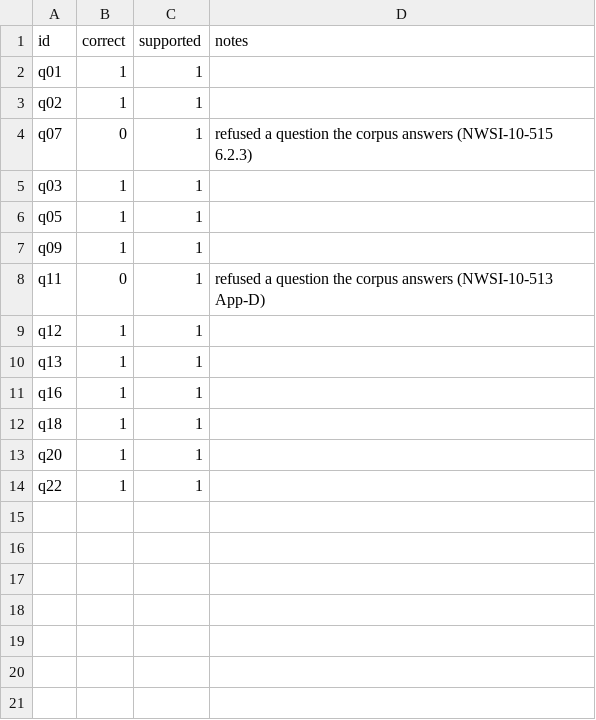
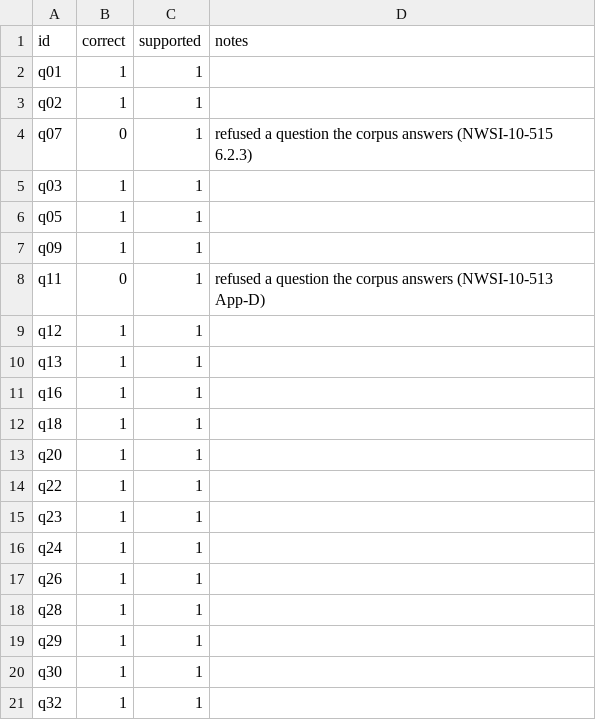
Before and after one commit to ami232/daiist-assignment-3, a CSV file: eval/human_labels.csv, drawn as a sheet.

Commit message:
Human grades: 20

```diff
--- a/eval/human_labels.csv
+++ b/eval/human_labels.csv
@@ -14 +14,8 @@ q20,1,1,
 q22,1,1,
+q23,1,1,
+q24,1,1,
+q26,1,1,
+q28,1,1,
+q29,1,1,
+q30,1,1,
+q32,1,1,
```
